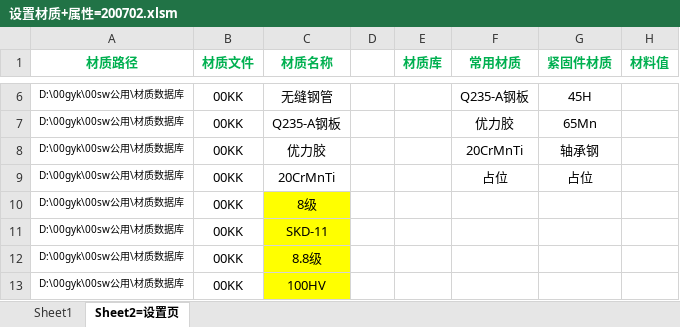
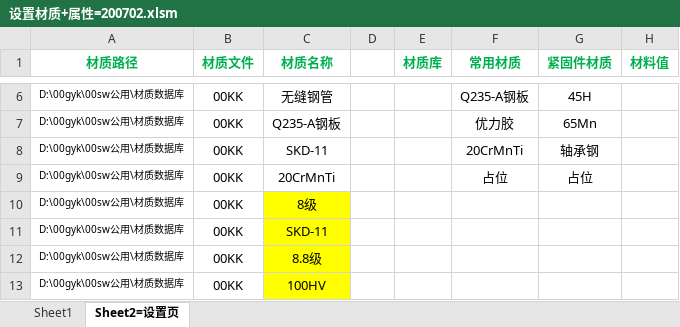
Before and after one commit to xiaoquanamm/SWVBA, an Excel workbook: 设置材质+属性=200702.xlsm, sheet Sheet2=设置页, drawn as a sheet; only a part is shown, gaps mark what is left out; values as stored, in another font and other column widths than the file's, no borders; charts and pictures not drawn; the diff names each change by its address in the sheet, - before the commit and + after, or states it on an @@ line.

```diff
--- a/设置材质+属性=200702.xlsm (sheet Sheet2=设置页)
+++ b/设置材质+属性=200702.xlsm (sheet Sheet2=设置页)
-C8 (材质名称): 优力胶
+C8 (材质名称): SKD-11
```
Also changed, not shown: sheet Sheet1, charts or pictures.
